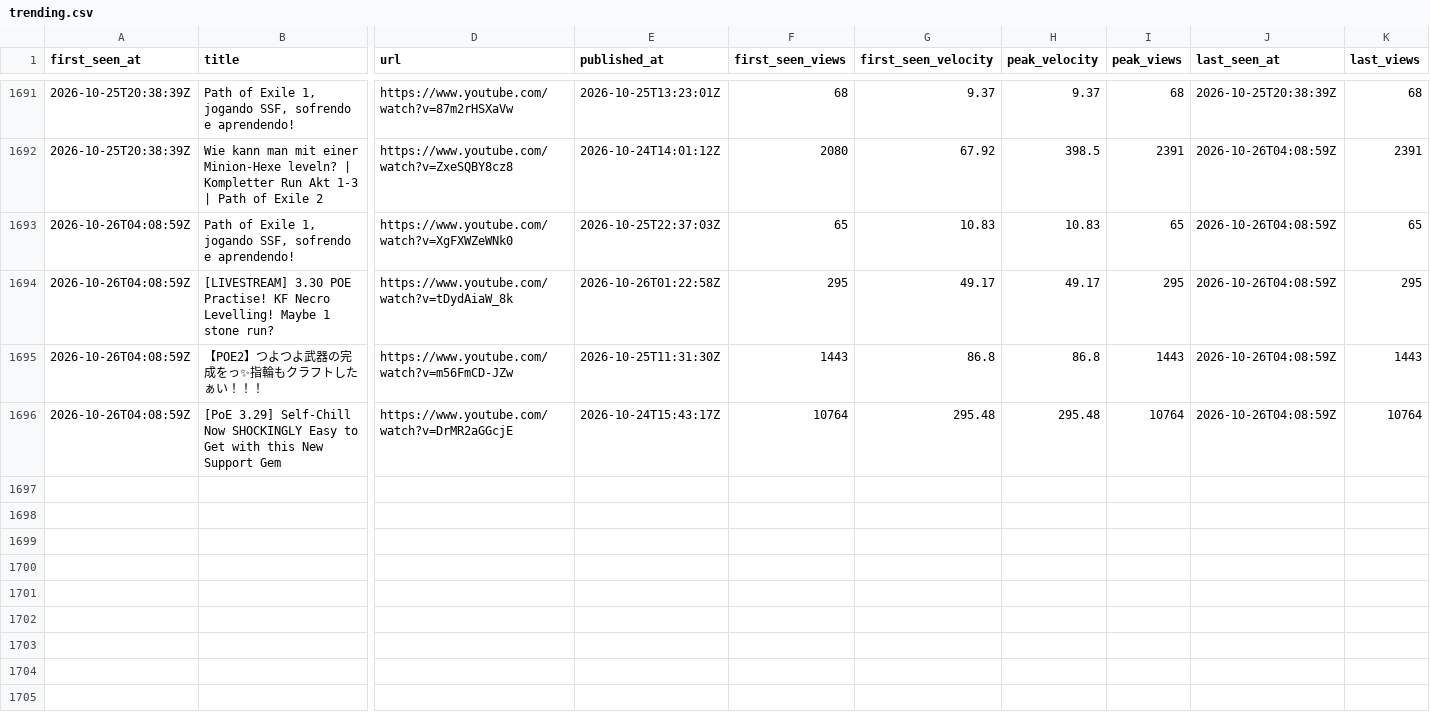
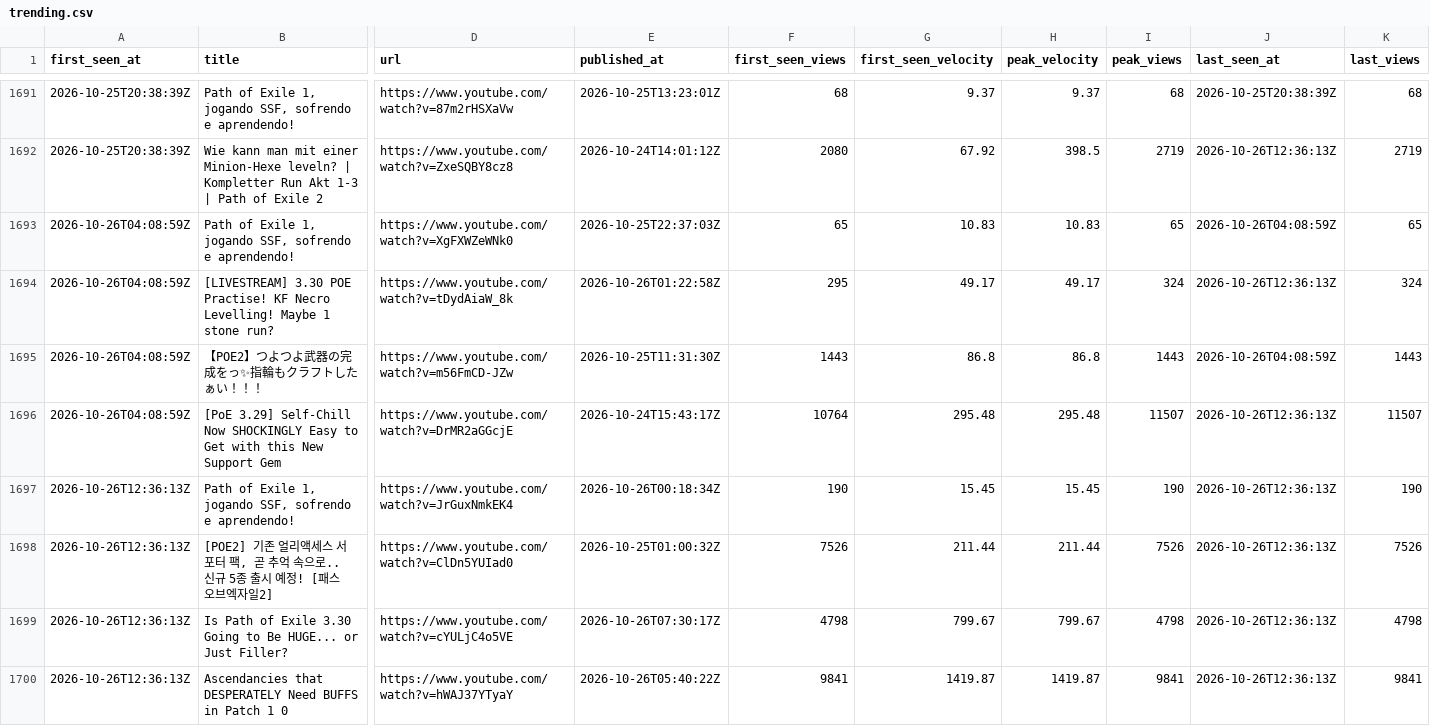
Before and after one commit to bigbes/poe2-discovery, a CSV file: docs/poe1/trending.csv, drawn as a sheet; only a part is shown, gaps mark what is left out; rows hold the shown columns only; the diff covers the shown part only; the diff names each change by its address in the sheet, - before the commit and + after, or states it on an @@ line.

```diff
--- a/docs/poe1/trending.csv
+++ b/docs/poe1/trending.csv
-I1692 (peak_views): 2391
+I1692 (peak_views): 2719
-J1692 (last_seen_at): 2026-10-26T04:08:59Z
+J1692 (last_seen_at): 2026-10-26T12:36:13Z
-K1692 (last_views): 2391
+K1692 (last_views): 2719
-I1694 (peak_views): 295
+I1694 (peak_views): 324
-J1694 (last_seen_at): 2026-10-26T04:08:59Z
+J1694 (last_seen_at): 2026-10-26T12:36:13Z
-K1694 (last_views): 295
+K1694 (last_views): 324
-I1696 (peak_views): 10764
+I1696 (peak_views): 11507
-J1696 (last_seen_at): 2026-10-26T04:08:59Z
+J1696 (last_seen_at): 2026-10-26T12:36:13Z
-K1696 (last_views): 10764
+K1696 (last_views): 11507
+row 1697: 2026-10-26T12:36:13Z | Path of Exile 1, jogando SSF, sofrendo e aprendendo! | https://www.youtube.com/watch?v=JrGuxNmkEK4 | 2026-10-26T00:18:34Z | 190 | 15.45 | 15.45 | 190 | 2026-10-26T12:36:13Z | 190
+row 1698: 2026-10-26T12:36:13Z | [POE2] 기존 얼리액세스 서포터 팩, 곧 추억 속으로.. 신규 5종 출시 예정! [패스오브엑자일2] | https://www.youtube.com/watch?v=ClDn5YUIad0 | 2026-10-25T01:00:32Z | 7526 | 211.44 | 211.44 | 7526 | 2026-10-26T12:36:13Z | 7526
+row 1699: 2026-10-26T12:36:13Z | Is Path of Exile 3.30 Going to Be HUGE... or Just Filler? | https://www.youtube.com/watch?v=cYULjC4o5VE | 2026-10-26T07:30:17Z | 4798 | 799.67 | 799.67 | 4798 | 2026-10-26T12:36:13Z | 4798
+row 1700: 2026-10-26T12:36:13Z | Ascendancies that DESPERATELY Need BUFFS in Patch 1 0 | https://www.youtube.com/watch?v=hWAJ37YTyaY | 2026-10-26T05:40:22Z | 9841 | 1419.87 | 1419.87 | 9841 | 2026-10-26T12:36:13Z | 9841
```
Also changed, not shown: 39 edited cells elsewhere in this file, docs/poe2/trending.csv, 8 other files.
